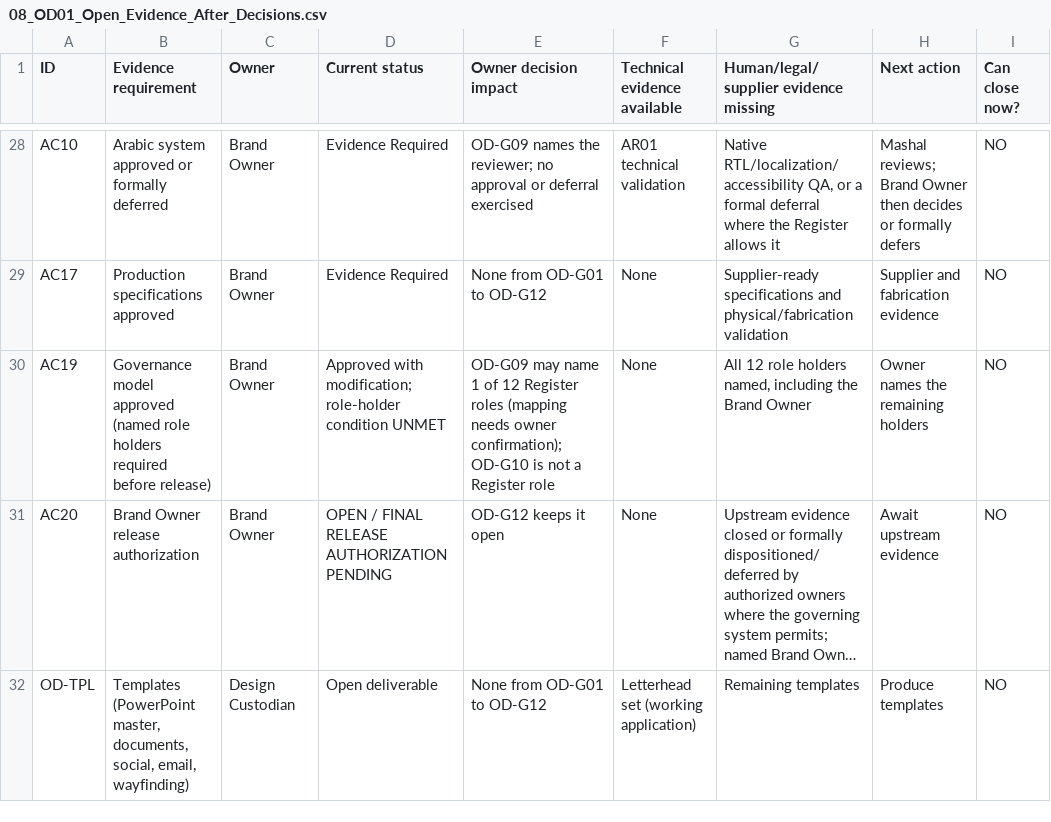
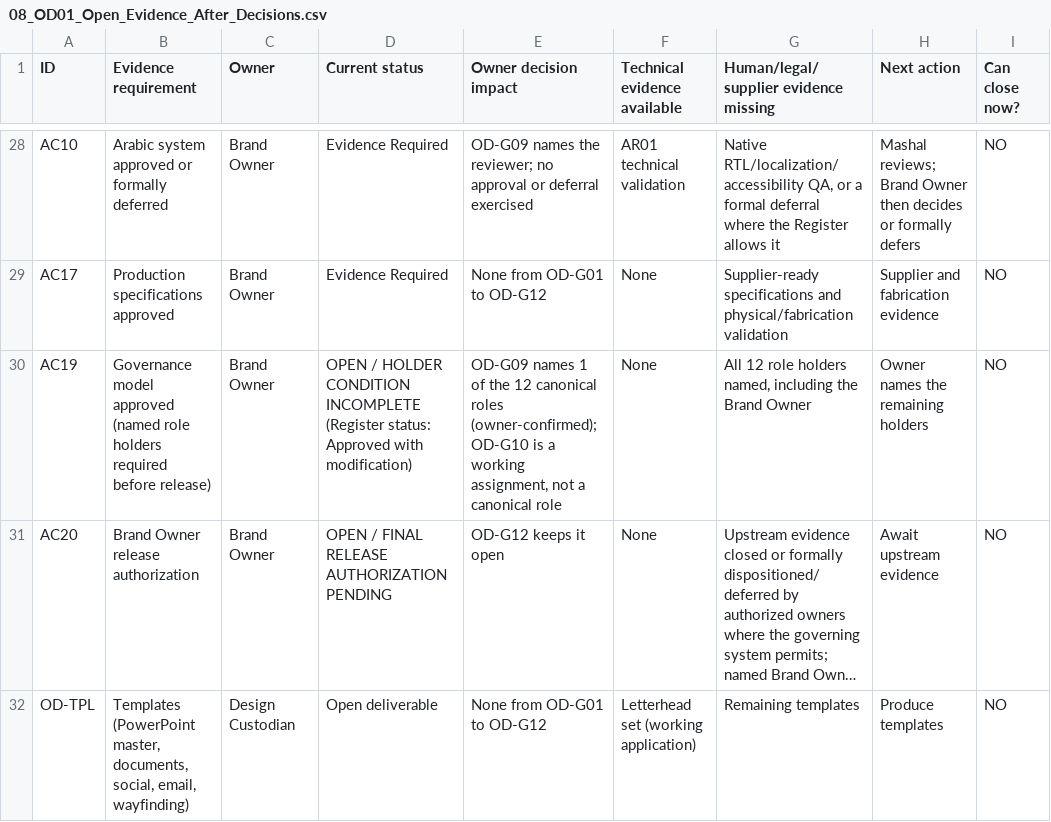
Before and after one commit to mish3labdul/GEM, a CSV file: GEM_V3.0_RC2_OD01_Owner_Decision_Formalization/08_OD01_Open_Evidence_After_Decisions.csv, drawn as a sheet; only a part is shown, gaps mark what is left out; long unchanged cells end in …; the diff names each change by its address in the sheet, - before the commit and + after, or states it on an @@ line.

```diff
--- a/GEM_V3.0_RC2_OD01_Owner_Decision_Formalization/08_OD01_Open_Evidence_After_Decisions.csv
+++ b/GEM_V3.0_RC2_OD01_Owner_Decision_Formalization/08_OD01_Open_Evidence_After_Decisions.csv
-D30 (Current status): Approved with modification; role-holder condition UNMET
+D30 (Current status): OPEN / HOLDER CONDITION INCOMPLETE (Register status: Approved with modification)
-E30 (Owner decision impact): OD-G09 may name 1 of 12 Register roles (mapping needs owner confirmation); OD-G10 is not a Register role
+E30 (Owner decision impact): OD-G09 names 1 of the 12 canonical roles (owner-confirmed); OD-G10 is a working assignment, not a canonical role
```
Also changed, not shown: GEM_V3.0_RC2_OD01_Owner_Decision_Formalization/02_OD01_Owner_Decision_Register.csv, GEM_V3.0_RC2_OD01_Owner_Decision_Formalization/04_OD01_Gate_Impact_Matrix.csv, 15 other files.
